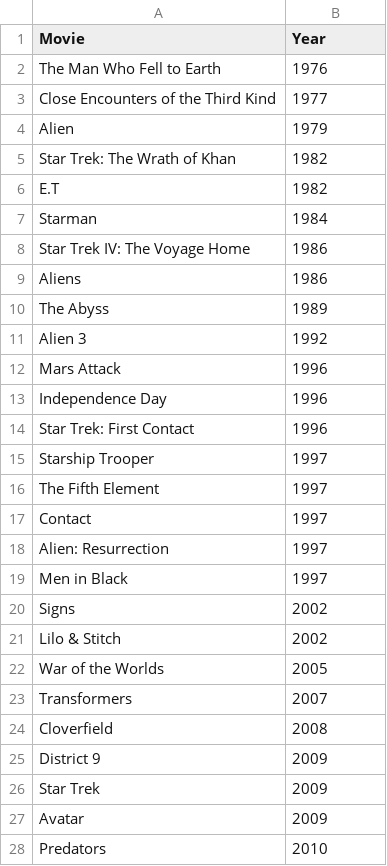
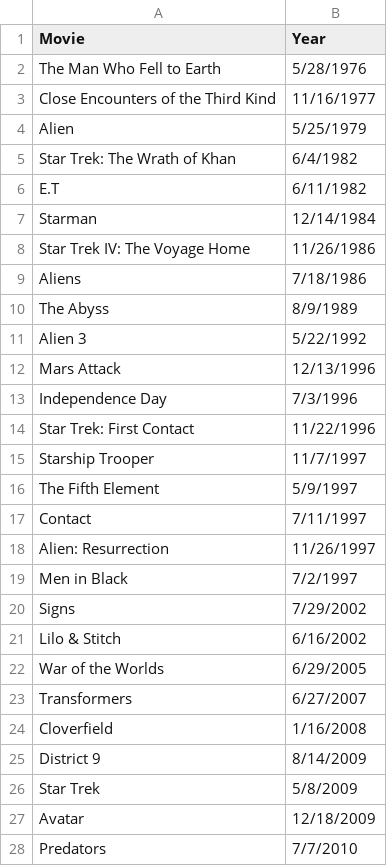
Before and after one commit to JenniferRhau/Information-Visualization, a CSV file: Alien Movies - Sheet1.csv, drawn as a sheet; only a part is shown; the diff covers the shown part only.

Commit message:
Updated Alien
Source: https://www.cnet.com/pictures/greatest-alien-encounter-movies-ranked/51/

```diff
--- a/Alien Movies - Sheet1.csv
+++ b/Alien Movies - Sheet1.csv
@@ -1,28 +1,28 @@
 Movie,Year
-The Man Who Fell to Earth,1976
-Close Encounters of the Third Kind,1977
-Alien,1979
-Star Trek: The Wrath of Khan,1982
-E.T,1982
-Starman,1984
-Star Trek IV: The Voyage Home,1986
-Aliens,1986
-The Abyss,1989
-Alien 3,1992
-Mars Attack,1996
-Independence Day,1996
-Star Trek: First Contact,1996
-Starship Trooper,1997
-The Fifth Element,1997
-Contact ,1997
-Alien: Resurrection,1997
-Men in Black,1997
-Signs,2002
-Lilo & Stitch,2002
-War of the Worlds,2005
-Transformers,2007
-Cloverfield,2008
-District 9,2009
-Star Trek,2009
-Avatar,2009
-Predators,2010
+The Man Who Fell to Earth,5/28/1976
+Close Encounters of the Third Kind,11/16/1977
+Alien,5/25/1979
+Star Trek: The Wrath of Khan,6/4/1982
+E.T,6/11/1982
+Starman,12/14/1984
+Star Trek IV: The Voyage Home,11/26/1986
+Aliens,7/18/1986
+The Abyss,8/9/1989
+Alien 3,5/22/1992
+Mars Attack,12/13/1996
+Independence Day,7/3/1996
+Star Trek: First Contact,11/22/1996
+Starship Trooper,11/7/1997
+The Fifth Element,5/9/1997
+Contact ,7/11/1997
+Alien: Resurrection,11/26/1997
+Men in Black,7/2/1997
+Signs,7/29/2002
+Lilo & Stitch,6/16/2002
+War of the Worlds,6/29/2005
+Transformers,6/27/2007
+Cloverfield,1/16/2008
+District 9,8/14/2009
+Star Trek,5/8/2009
+Avatar,12/18/2009
+Predators,7/7/2010
```
Also changed, not shown: 1 added row, 1 removed row and 21 edited cells elsewhere in this file.
